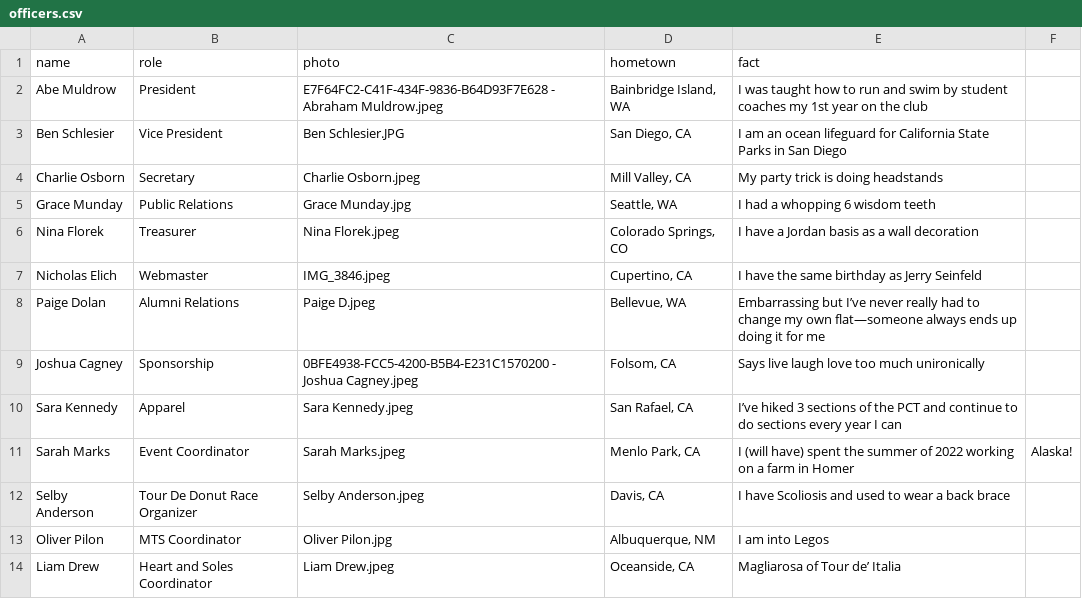
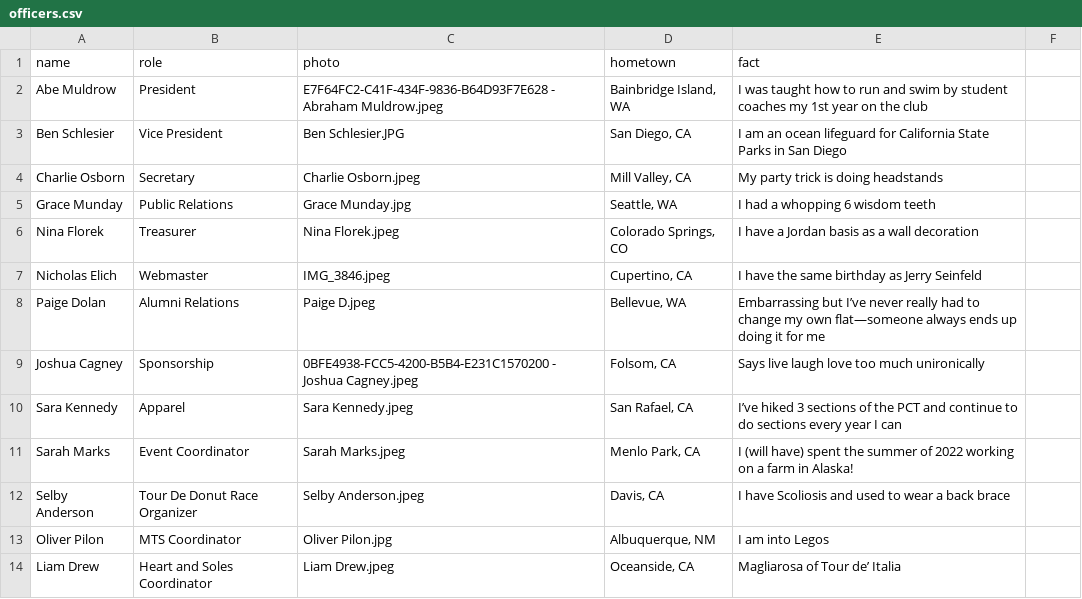
Before and after one commit to CalPolyTriathlon/calpolytriathlon, a CSV file: _data/officers.csv, drawn as a sheet.

Commit message:
small edit to officers

```diff
--- a/_data/officers.csv
+++ b/_data/officers.csv
@@ -10,3 +10,3 @@ Joshua Cagney,Sponsorship,0BFE4938-FCC5-4200-B5B4-E231C1570200 - Joshua Cagney.j
 Sara Kennedy,Apparel,Sara Kennedy.jpeg,"San Rafael, CA",I’ve hiked 3 sections of the PCT and continue to do sections every year I can
-Sarah Marks,Event Coordinator,Sarah Marks.jpeg,"Menlo Park, CA",I (will have) spent the summer of 2022 working on a farm in Homer, Alaska!
+Sarah Marks,Event Coordinator,Sarah Marks.jpeg,"Menlo Park, CA",I (will have) spent the summer of 2022 working on a farm in Alaska!
 Selby Anderson,Tour De Donut Race Organizer,Selby Anderson.jpeg,"Davis, CA",I have Scoliosis and used to wear a back brace
```
